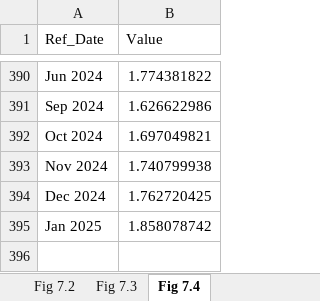
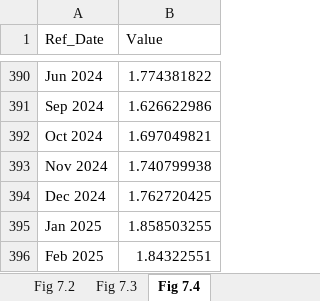
Before and after one commit to trevortombe/RealTimeGraphs, an Excel workbook: Data/C07 Figures.xlsx, sheet Fig 7.4, drawn as a sheet; only a part is shown, gaps mark what is left out; values as stored, in another font and other column widths than the file's, no borders; charts and pictures not drawn; the diff names each change by its address in the sheet, - before the commit and + after, or states it on an @@ line.

```diff
--- a/Data/C07 Figures.xlsx (sheet Fig 7.4)
+++ b/Data/C07 Figures.xlsx (sheet Fig 7.4)
-B395 (Value): 1.858078742
+B395 (Value): 1.858503255
+row 396: Feb 2025 | 1.84322551
```
Also changed, not shown: sheet Fig 7.3, charts or pictures, Data/C02 Figures.xlsx, Data/C03 Figures.xlsx, 9 other files.
